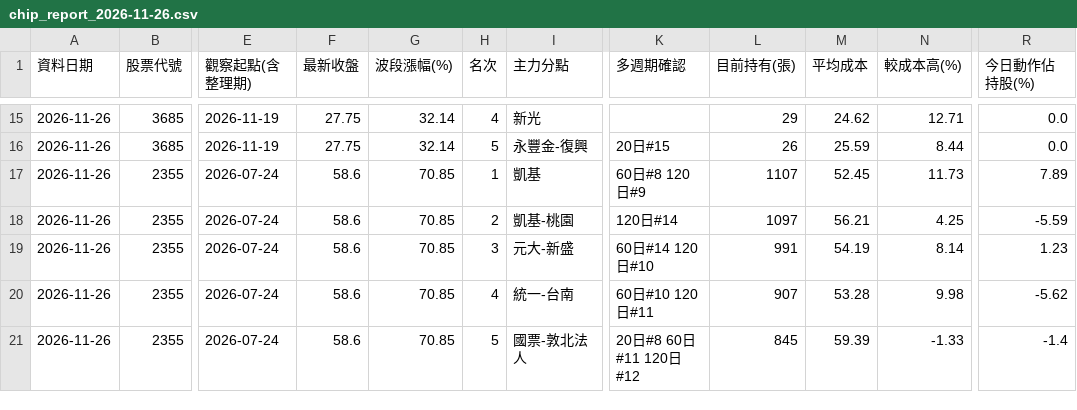
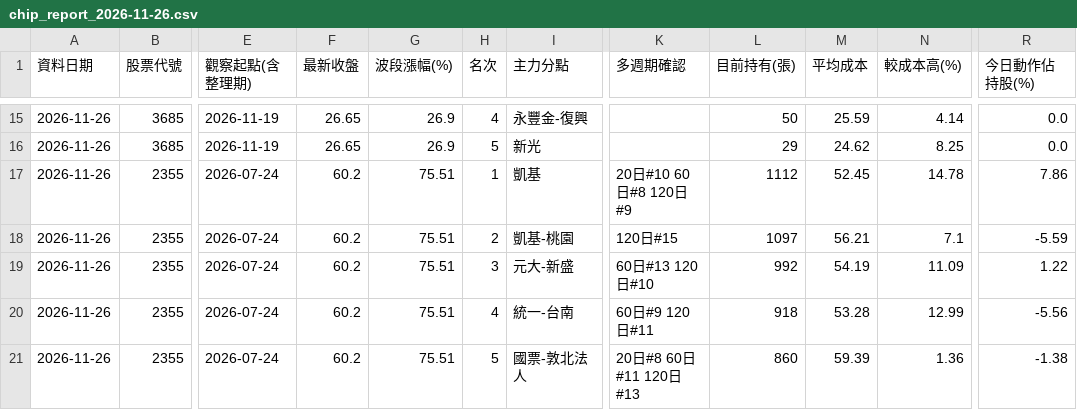
Before and after one commit to christw228-afk/Stock, a CSV file: reports/chip_report_2026-11-26.csv, drawn as a sheet; only a part is shown, gaps mark what is left out; the diff covers the shown part only; the diff names each change by its address in the sheet, - before the commit and + after, or states it on an @@ line.

```diff
--- a/reports/chip_report_2026-11-26.csv
+++ b/reports/chip_report_2026-11-26.csv
-F15:F16 (最新收盤): 27.75
+F15:F16 (最新收盤): 26.65
-G15:G16 (波段漲幅(%)): 32.14
+G15:G16 (波段漲幅(%)): 26.9
-I15 (主力分點): 新光
+I15 (主力分點): 永豐金-復興
-L15 (目前持有(張)): 29
+L15 (目前持有(張)): 50
-M15 (平均成本): 24.62
+M15 (平均成本): 25.59
-N15 (較成本高(%)): 12.71
+N15 (較成本高(%)): 4.14
-I16 (主力分點): 永豐金-復興
+I16 (主力分點): 新光
-K16 (多週期確認): 20日#15
+K16 (多週期確認): (empty)
-L16 (目前持有(張)): 26
+L16 (目前持有(張)): 29
-M16 (平均成本): 25.59
+M16 (平均成本): 24.62
-N16 (較成本高(%)): 8.44
+N16 (較成本高(%)): 8.25
-F17:F21 (最新收盤): 58.6
+F17:F21 (最新收盤): 60.2
-G17:G21 (波段漲幅(%)): 70.85
+G17:G21 (波段漲幅(%)): 75.51
-K17 (多週期確認): 60日#8 120日#9
+K17 (多週期確認): 20日#10 60日#8 120日#9
-L17 (目前持有(張)): 1107
+L17 (目前持有(張)): 1112
-N17 (較成本高(%)): 11.73
+N17 (較成本高(%)): 14.78
-R17 (今日動作佔持股(%)): 7.89
+R17 (今日動作佔持股(%)): 7.86
-K18 (多週期確認): 120日#14
+K18 (多週期確認): 120日#15
-N18 (較成本高(%)): 4.25
+N18 (較成本高(%)): 7.1
-K19 (多週期確認): 60日#14 120日#10
+K19 (多週期確認): 60日#13 120日#10
-L19 (目前持有(張)): 991
+L19 (目前持有(張)): 992
-N19 (較成本高(%)): 8.14
+N19 (較成本高(%)): 11.09
-R19 (今日動作佔持股(%)): 1.23
+R19 (今日動作佔持股(%)): 1.22
-K20 (多週期確認): 60日#10 120日#11
+K20 (多週期確認): 60日#9 120日#11
-L20 (目前持有(張)): 907
+L20 (目前持有(張)): 918
-N20 (較成本高(%)): 9.98
+N20 (較成本高(%)): 12.99
-R20 (今日動作佔持股(%)): -5.62
+R20 (今日動作佔持股(%)): -5.56
-K21 (多週期確認): 20日#8 60日#11 120日#12
+K21 (多週期確認): 20日#8 60日#11 120日#13
-L21 (目前持有(張)): 845
+L21 (目前持有(張)): 860
-N21 (較成本高(%)): -1.33
+N21 (較成本高(%)): 1.36
-R21 (今日動作佔持股(%)): -1.4
+R21 (今日動作佔持股(%)): -1.38
```
Also changed, not shown: 51 edited cells elsewhere in this file, 5 other files.
